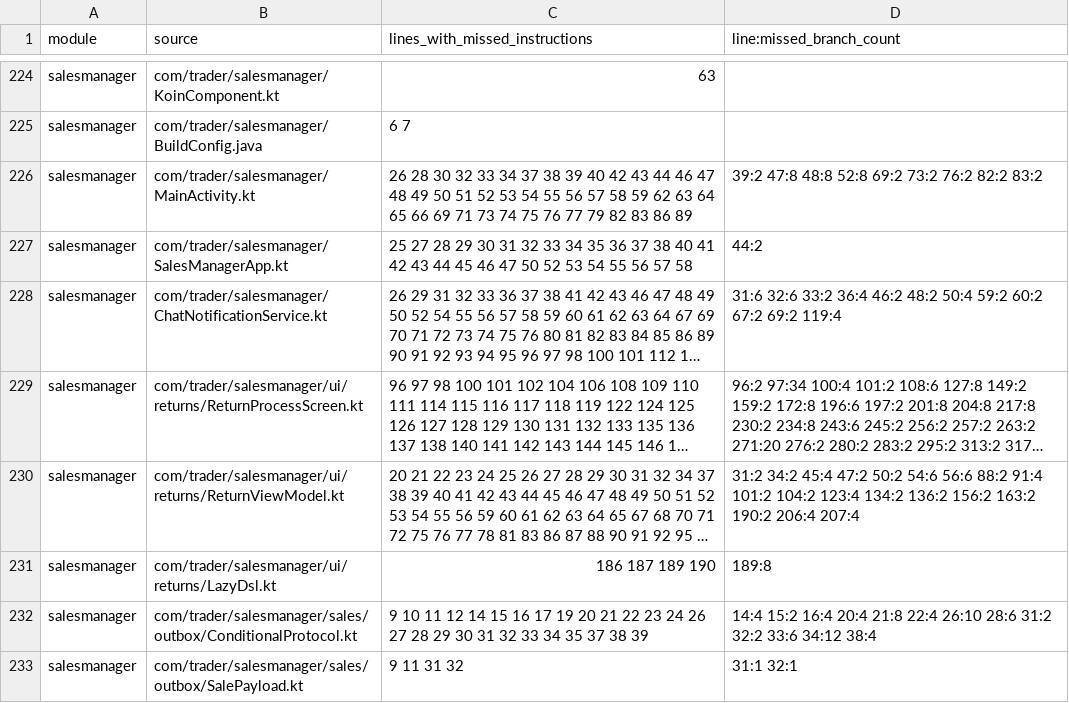
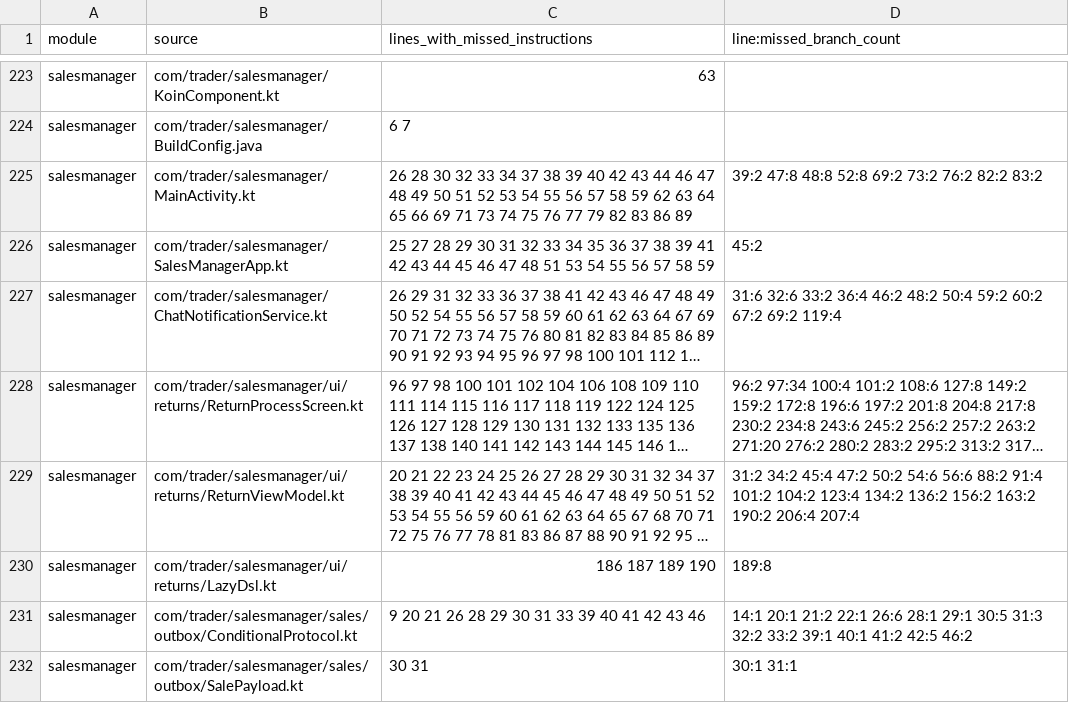
Before and after one commit to mohammedakkad/SalesManager, a CSV file: docs/qa/seller-coverage-gaps.csv, drawn as a sheet; only a part is shown, gaps mark what is left out; long unchanged cells end in …; addresses are those after the commit; the diff covers the shown part only; the diff names each change by its address in the sheet, - before the commit and + after, or states it on an @@ line.

```diff
--- a/docs/qa/seller-coverage-gaps.csv
+++ b/docs/qa/seller-coverage-gaps.csv
-C226 (lines_with_missed_instructions): …37 38 40 41 42 43 44 45 46 47 50 52 53 54 55 56 57 58
+C226 (lines_with_missed_instructions): …37 38 39 41 42 43 44 45 46 47 48 51 53 54 55 56 57 58 59
-D226 (line:missed_branch_count): 44:2
+D226 (line:missed_branch_count): 45:2
-C231 (lines_with_missed_instructions): 9 10 11 12 14 15 16 17 19 20 21 22 23 24 26 27 28 29 30 31 32 33 34 35 37 38 39
+C231 (lines_with_missed_instructions): 9 20 21 26 28 29 30 31 33 39 40 41 42 43 46
-D231 (line:missed_branch_count): 14:4 15:2 16:4 20:4 21:8 22:4 26:10 28:6 31:2 32:2 33:6 34:12 38:4
+D231 (line:missed_branch_count): 14:1 20:1 21:2 22:1 26:6 28:1 29:1 30:5 31:3 32:2 33:2 39:1 40:1 41:2 42:5 46:2
-C232 (lines_with_missed_instructions): 9 11 31 32
+C232 (lines_with_missed_instructions): 30 31
-D232 (line:missed_branch_count): 31:1 32:1
+D232 (line:missed_branch_count): 30:1 31:1
```
Also changed, not shown: 2 added rows, 2 removed rows and 53 edited cells elsewhere in this file, docs/qa/seller-class-coverage-gaps.csv, 43 other files.
